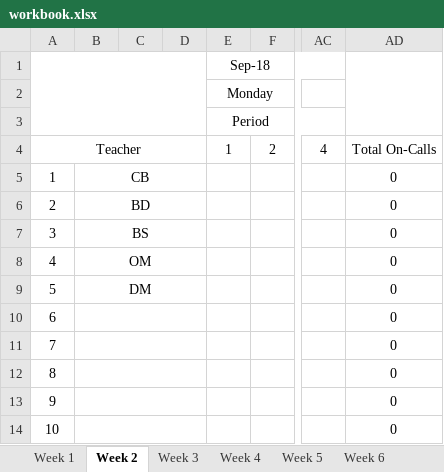
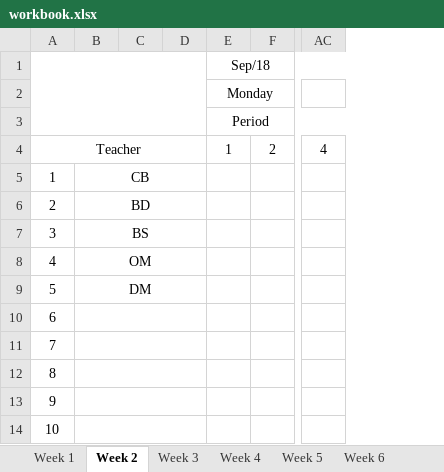
Before and after one commit to tumugh/cs2043-project, an Excel workbook: workbook/workbook.xlsx, sheet Week 2, drawn as a sheet; only a part is shown, gaps mark what is left out; values as stored, in another font and other column widths than the file's, no borders; the diff names each change by its address in the sheet, - before the commit and + after, or states it on an @@ line.

```diff
--- a/workbook/workbook.xlsx (sheet Week 2)
+++ b/workbook/workbook.xlsx (sheet Week 2)
-column AD, rows 4-14: Total On-Calls | 0 | 0 | 0 | 0 | 0 | 0 | 0 | 0 | 0 | 0
-E1 (Monday): Sep-18
+E1 (Monday): Sep/18
```
Also changed, not shown: sheet Schedule, sheet Week 9, sheet Week 7, sheet Week 4, sheet Week 5, sheet Week 6, 14 more sheets, other sheet tabs.
